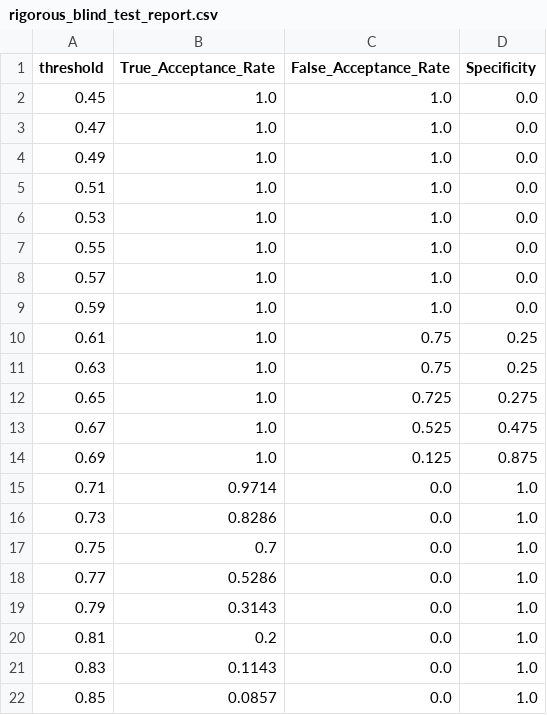
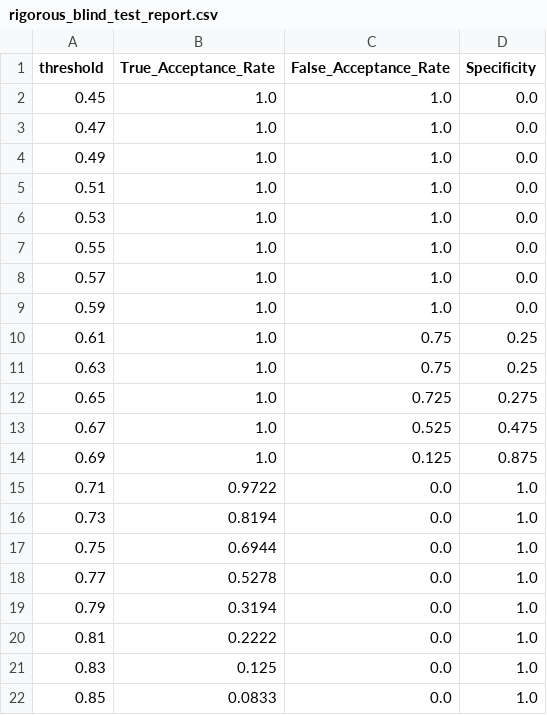
Before and after one commit to techiitheblob/Anycall, a CSV file: reports/rigorous_blind_test_report.csv, drawn as a sheet.

Commit message:
docs: update 53-species reports after non-avian iNaturalist harvest

```diff
--- a/reports/rigorous_blind_test_report.csv
+++ b/reports/rigorous_blind_test_report.csv
@@ -14,9 +14,9 @@ threshold,True_Acceptance_Rate,False_Acceptance_Rate,Specificity
 0.69,1.0,0.125,0.875
-0.71,0.9714,0.0,1.0
-0.73,0.8286,0.0,1.0
-0.75,0.7,0.0,1.0
-0.77,0.5286,0.0,1.0
-0.79,0.3143,0.0,1.0
-0.81,0.2,0.0,1.0
-0.83,0.1143,0.0,1.0
-0.85,0.0857,0.0,1.0
+0.71,0.9722,0.0,1.0
+0.73,0.8194,0.0,1.0
+0.75,0.6944,0.0,1.0
+0.77,0.5278,0.0,1.0
+0.79,0.3194,0.0,1.0
+0.81,0.2222,0.0,1.0
+0.83,0.125,0.0,1.0
+0.85,0.0833,0.0,1.0
```
Also changed, not shown: reports/extensive_53_species_report.csv, 1 other file.
